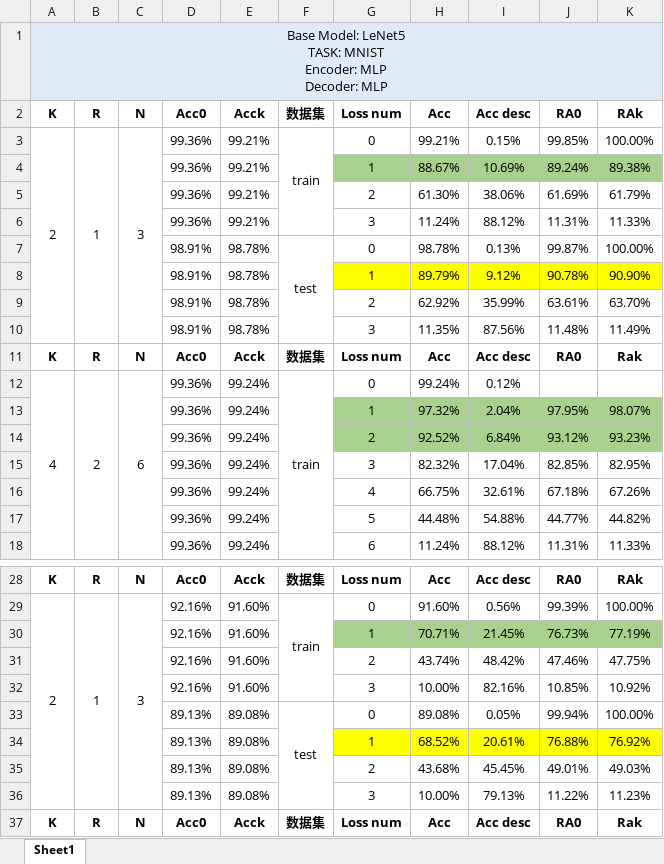
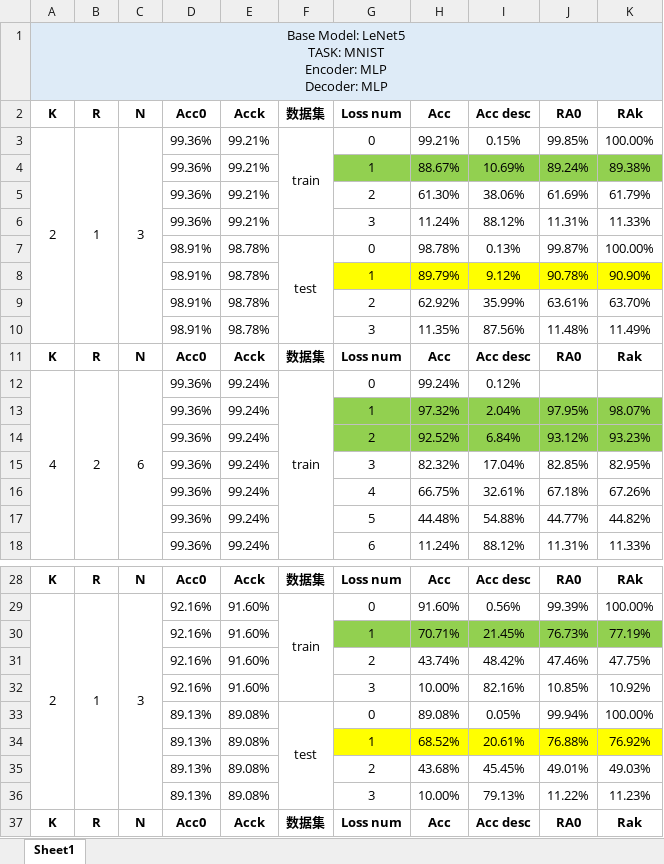
Before and after one commit to HaoyuWang141/SUSTech-Coded-Computation, an Excel workbook: results/LeNet5/LeNet5 results.xlsx, sheet Sheet1, drawn as a sheet; only a part is shown, gaps mark what is left out; values as stored, in another font and other column widths than the file's, no borders; the diff names each change by its address in the sheet, - before the commit and + after, or states it on an @@ line.

```diff
--- a/results/LeNet5/LeNet5 results.xlsx (sheet Sheet1)
+++ b/results/LeNet5/LeNet5 results.xlsx (sheet Sheet1)
-G4:K4 fill: #A9D18E
+G4:K4 fill: #92D050
-G13:K14 fill: #A9D18E
+G13:K14 fill: #92D050
-G30:K30 fill: #A9D18E
+G30:K30 fill: #92D050
```
Also changed, not shown: results/LeNet9/LeNet9 results.xlsx, results/VGG10/VGG10 results.xlsx, 7 other files.
